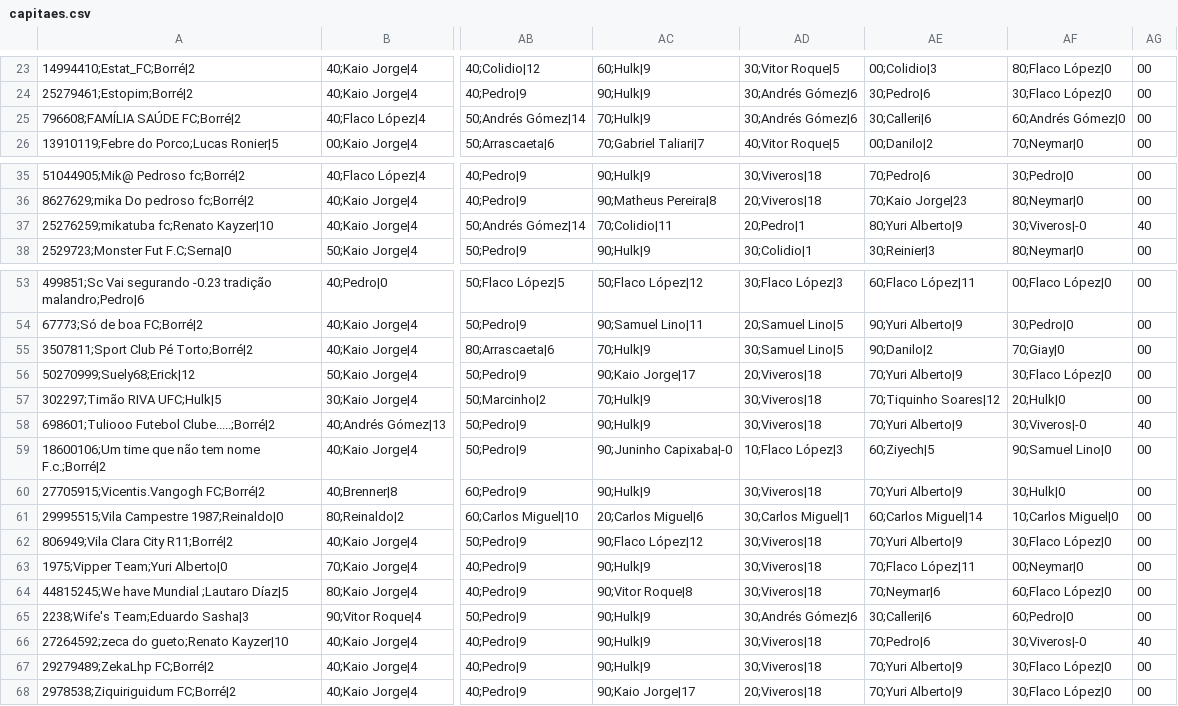
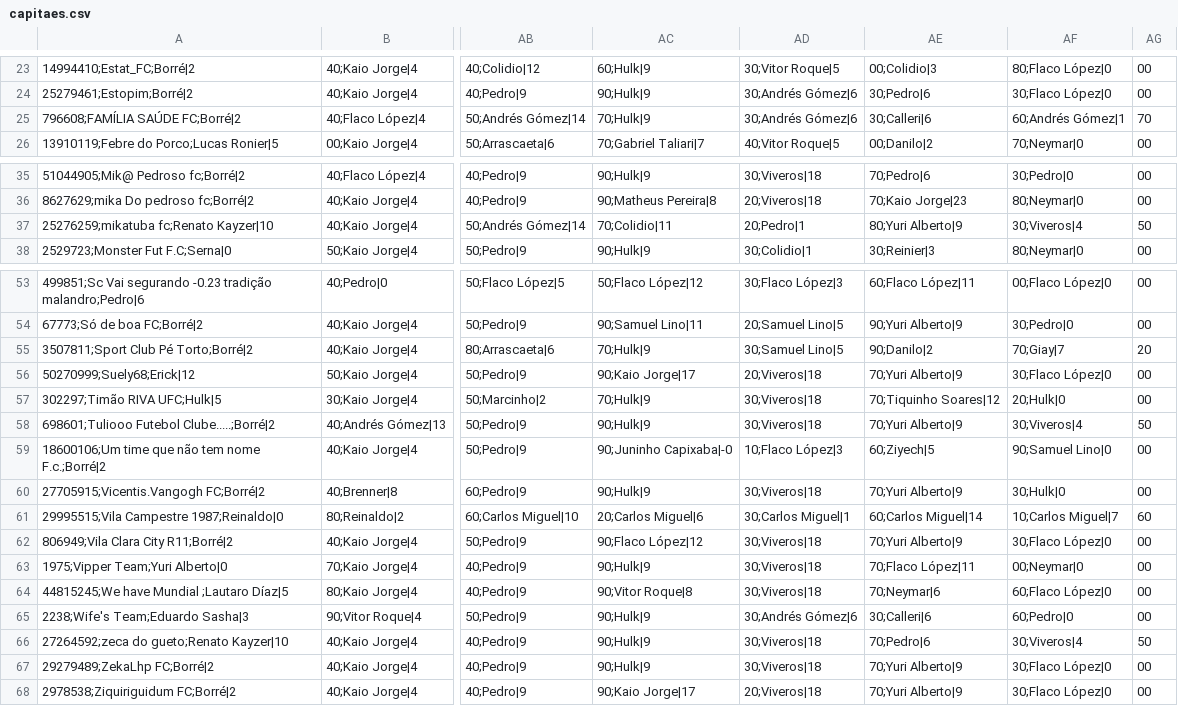
Before and after one commit to mmbsest90/liga-vila-cartobrothers-site, a CSV file: saida/capitaes.csv, drawn as a sheet; only a part is shown, gaps mark what is left out; the diff names each change by its address in the sheet, - before the commit and + after, or states it on an @@ line.

```diff
--- a/saida/capitaes.csv
+++ b/saida/capitaes.csv
-AF25: 60;Andrés Gómez|0
+AF25: 60;Andrés Gómez|1
-AG25: 00
+AG25: 70
-AF37: 30;Viveros|-0
+AF37: 30;Viveros|4
-AG37: 40
+AG37: 50
-AF55: 70;Giay|0
+AF55: 70;Giay|7
-AG55: 00
+AG55: 20
-AF58: 30;Viveros|-0
+AF58: 30;Viveros|4
-AG58: 40
+AG58: 50
-AF61: 10;Carlos Miguel|0
+AF61: 10;Carlos Miguel|7
-AG61: 00
+AG61: 60
-AF66: 30;Viveros|-0
+AF66: 30;Viveros|4
-AG66: 40
+AG66: 50
```
Also changed, not shown: saida/capitao-mito.csv, saida/classificacao-turno2.csv, 8 other files.
